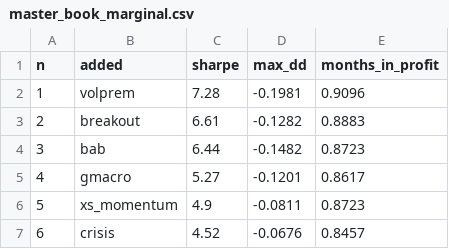
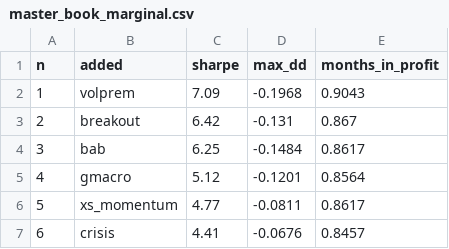
Before and after one commit to AlexSilka/quant_portfolio, a CSV file: reports/master_book_marginal.csv, drawn as a sheet.

```diff
--- a/reports/master_book_marginal.csv
+++ b/reports/master_book_marginal.csv
@@ -1,7 +1,7 @@
 n,added,sharpe,max_dd,months_in_profit
-1,volprem,7.28,-0.1981,0.9096
-2,breakout,6.61,-0.1282,0.8883
-3,bab,6.44,-0.1482,0.8723
-4,gmacro,5.27,-0.1201,0.8617
-5,xs_momentum,4.9,-0.0811,0.8723
-6,crisis,4.52,-0.0676,0.8457
+1,volprem,7.09,-0.1968,0.9043
+2,breakout,6.42,-0.131,0.867
+3,bab,6.25,-0.1484,0.8617
+4,gmacro,5.12,-0.1201,0.8564
+5,xs_momentum,4.77,-0.0811,0.8617
+6,crisis,4.41,-0.0676,0.8457
```
Also changed, not shown: reports/master_book_correlation.csv, reports/master_book_oos_ledger.csv, 28 other files.
